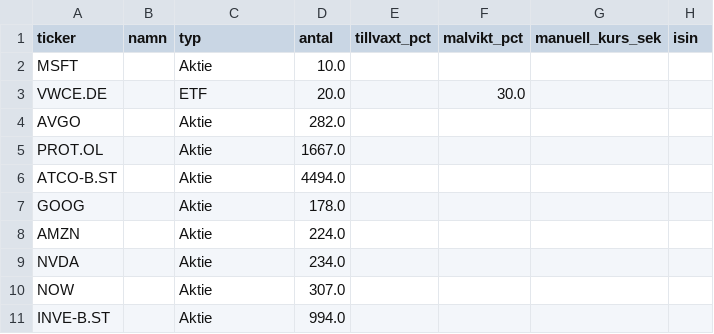
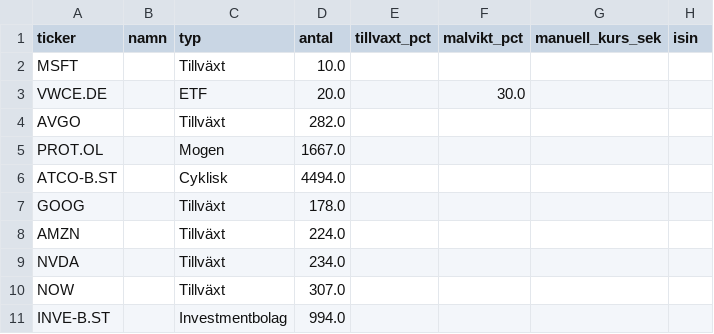
Before and after one commit to stefansimonsson-bit/aktier, a CSV file: portfolj.csv, drawn as a sheet.

Commit message:
Uppdatera innehav

```diff
--- a/portfolj.csv
+++ b/portfolj.csv
@@ -1,11 +1,11 @@
 ticker,namn,typ,antal,tillvaxt_pct,malvikt_pct,manuell_kurs_sek,isin
-MSFT,,Aktie,10.0,,,,
+MSFT,,Tillväxt,10.0,,,,
 VWCE.DE,,ETF,20.0,,30.0,,
-AVGO,,Aktie,282.0,,,,
-PROT.OL,,Aktie,1667.0,,,,
-ATCO-B.ST,,Aktie,4494.0,,,,
-GOOG,,Aktie,178.0,,,,
-AMZN,,Aktie,224.0,,,,
-NVDA,,Aktie,234.0,,,,
-NOW,,Aktie,307.0,,,,
-INVE-B.ST,,Aktie,994.0,,,,
+AVGO,,Tillväxt,282.0,,,,
+PROT.OL,,Mogen,1667.0,,,,
+ATCO-B.ST,,Cyklisk,4494.0,,,,
+GOOG,,Tillväxt,178.0,,,,
+AMZN,,Tillväxt,224.0,,,,
+NVDA,,Tillväxt,234.0,,,,
+NOW,,Tillväxt,307.0,,,,
+INVE-B.ST,,Investmentbolag,994.0,,,,
```
